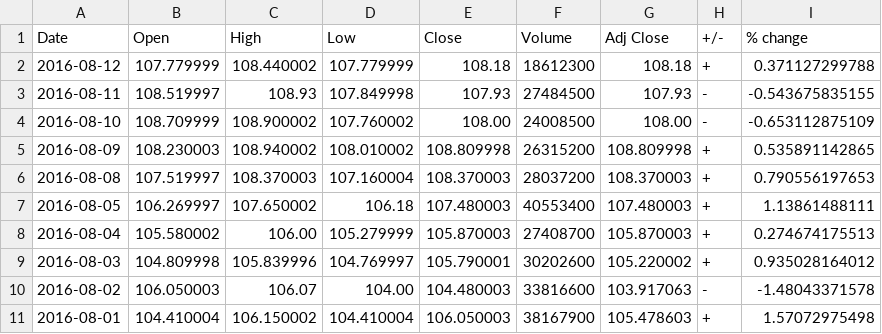
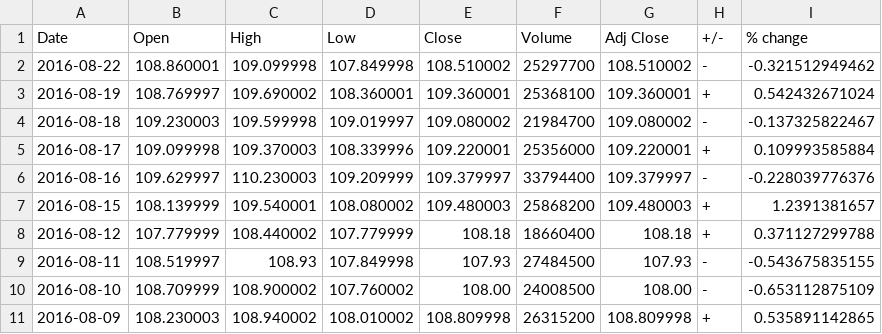
Before and after one commit to lookcw/Senvision, a CSV file: stock_market/cleaned_data/apple.csv, drawn as a sheet.

```diff
--- a/stock_market/cleaned_data/apple.csv
+++ b/stock_market/cleaned_data/apple.csv
@@ -1,3 +1,9 @@
 Date	Open	High	Low	Close	Volume	Adj Close	+/-	% change	
-2016-08-12	107.779999	108.440002	107.779999	108.18	18612300	108.18	+	0.371127299788	
+2016-08-22	108.860001	109.099998	107.849998	108.510002	25297700	108.510002	-	-0.321512949462	
+2016-08-19	108.769997	109.690002	108.360001	109.360001	25368100	109.360001	+	0.542432671024	
+2016-08-18	109.230003	109.599998	109.019997	109.080002	21984700	109.080002	-	-0.137325822467	
+2016-08-17	109.099998	109.370003	108.339996	109.220001	25356000	109.220001	+	0.109993585884	
+2016-08-16	109.629997	110.230003	109.209999	109.379997	33794400	109.379997	-	-0.228039776376	
+2016-08-15	108.139999	109.540001	108.080002	109.480003	25868200	109.480003	+	1.2391381657	
+2016-08-12	107.779999	108.440002	107.779999	108.18	18660400	108.18	+	0.371127299788	
 2016-08-11	108.519997	108.93	107.849998	107.93	27484500	107.93	-	-0.543675835155	
@@ -5,7 +11 @@ Date	Open	High	Low	Close	Volume	Adj Close	+/-	% change
 2016-08-09	108.230003	108.940002	108.010002	108.809998	26315200	108.809998	+	0.535891142865	
-2016-08-08	107.519997	108.370003	107.160004	108.370003	28037200	108.370003	+	0.790556197653	
-2016-08-05	106.269997	107.650002	106.18	107.480003	40553400	107.480003	+	1.13861488111	
-2016-08-04	105.580002	106.00	105.279999	105.870003	27408700	105.870003	+	0.274674175513	
-2016-08-03	104.809998	105.839996	104.769997	105.790001	30202600	105.220002	+	0.935028164012	
-2016-08-02	106.050003	106.07	104.00	104.480003	33816600	103.917063	-	-1.48043371578	
-2016-08-01	104.410004	106.150002	104.410004	106.050003	38167900	105.478603	+	1.57072975498	
```
Also changed, not shown: stock_market/cleaned_data/boeing.csv, stock_market/cleaned_data/intel.csv, 3 other files.
